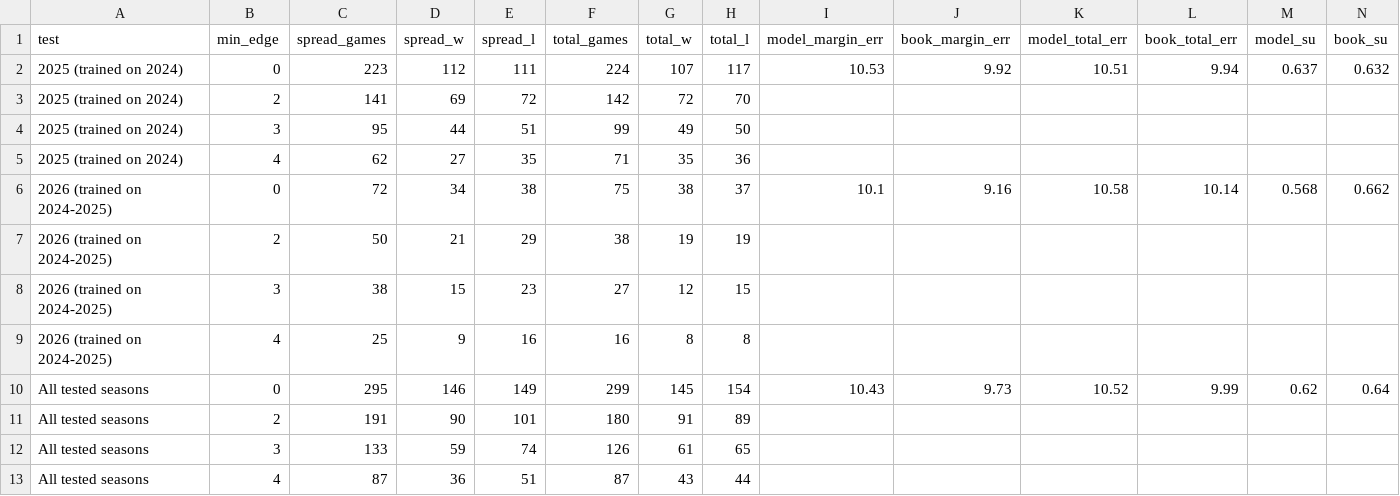
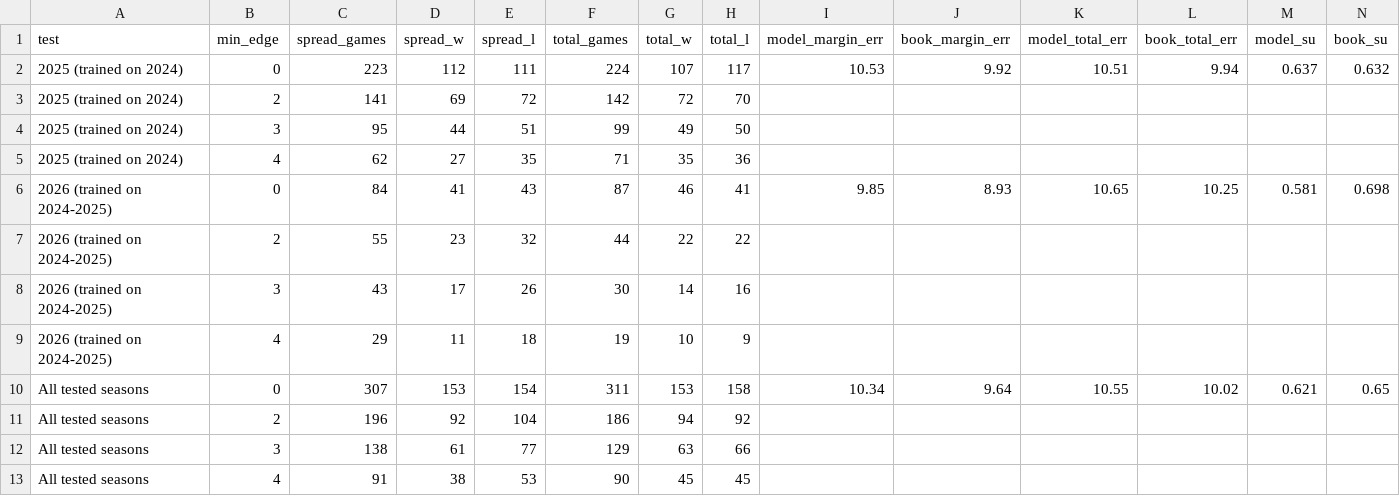
Before and after one commit to mrpoolleakrepair-mo/nfl-board, a CSV file: data/proj_backtest.csv, drawn as a sheet; removed rows and columns are numbered as before the commit, all else as after; the diff names each change by its address in the sheet, - before the commit and + after, or states it on an @@ line.

```diff
--- a/data/proj_backtest.csv
+++ b/data/proj_backtest.csv
-row 6: 2026 (trained on 2024-2025) | 0 | 72 | 34 | 38 | 75 | 38 | 37 | 10.1 | 9.16 | 10.58 | 10.14 | 0.568 | 0.662
-row 7: 2026 (trained on 2024-2025) | 2 | 50 | 21 | 29 | 38 | 19 | 19
-row 8: 2026 (trained on 2024-2025) | 3 | 38 | 15 | 23 | 27 | 12 | 15
-row 9: 2026 (trained on 2024-2025) | 4 | 25 | 9 | 16 | 16 | 8 | 8
-row 10: All tested seasons | 0 | 295 | 146 | 149 | 299 | 145 | 154 | 10.43 | 9.73 | 10.52 | 9.99 | 0.62 | 0.64
-row 11: All tested seasons | 2 | 191 | 90 | 101 | 180 | 91 | 89
-row 12: All tested seasons | 3 | 133 | 59 | 74 | 126 | 61 | 65
-row 13: All tested seasons | 4 | 87 | 36 | 51 | 87 | 43 | 44
+row 6: 2026 (trained on 2024-2025) | 0 | 84 | 41 | 43 | 87 | 46 | 41 | 9.85 | 8.93 | 10.65 | 10.25 | 0.581 | 0.698
+row 7: 2026 (trained on 2024-2025) | 2 | 55 | 23 | 32 | 44 | 22 | 22
+row 8: 2026 (trained on 2024-2025) | 3 | 43 | 17 | 26 | 30 | 14 | 16
+row 9: 2026 (trained on 2024-2025) | 4 | 29 | 11 | 18 | 19 | 10 | 9
+row 10: All tested seasons | 0 | 307 | 153 | 154 | 311 | 153 | 158 | 10.34 | 9.64 | 10.55 | 10.02 | 0.621 | 0.65
+row 11: All tested seasons | 2 | 196 | 92 | 104 | 186 | 94 | 92
+row 12: All tested seasons | 3 | 138 | 61 | 77 | 129 | 63 | 66
+row 13: All tested seasons | 4 | 91 | 38 | 53 | 90 | 45 | 45
```
Also changed, not shown: data/backtest_checks.csv, data/backtest_games.csv, 15 other files.
